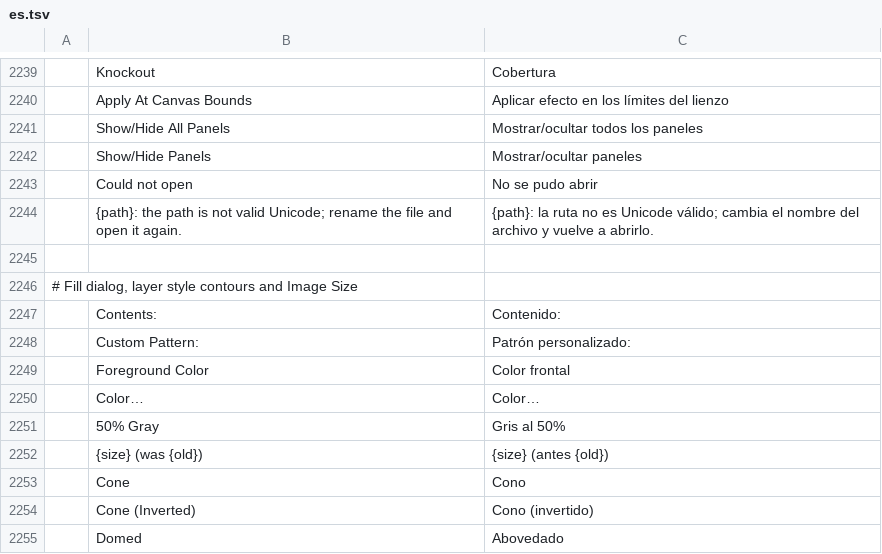
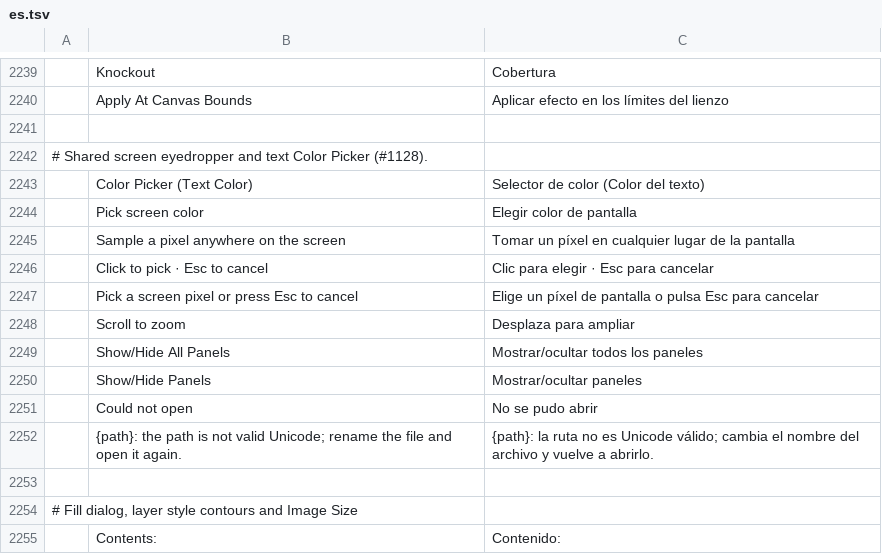
Before and after one commit to 0x6Ason/photocraft, a TSV file: crates/ui-egui/src/i18n/es.tsv, drawn as a sheet; only a part is shown, gaps mark what is left out; the shorter side is filled out with more unchanged rows; the diff names each change by its address in the sheet, - before the commit and + after, or states it on an @@ line.

```diff
--- a/crates/ui-egui/src/i18n/es.tsv
+++ b/crates/ui-egui/src/i18n/es.tsv
+row 2241: (empty)
+row 2242: # Shared screen eyedropper and text Color Picker (#1128).
+row 2243:  | Color Picker (Text Color) | Selector de color (Color del texto)
+row 2244:  | Pick screen color | Elegir color de pantalla
+row 2245:  | Sample a pixel anywhere on the screen | Tomar un píxel en cualquier lugar de la pantalla
+row 2246:  | Click to pick · Esc to cancel | Clic para elegir · Esc para cancelar
+row 2247:  | Pick a screen pixel or press Esc to cancel | Elige un píxel de pantalla o pulsa Esc para cancelar
+row 2248:  | Scroll to zoom | Desplaza para ampliar
```
Also changed, not shown: crates/ui-egui/src/i18n/de.tsv, crates/ui-egui/src/i18n/fr.tsv, 34 other files.
